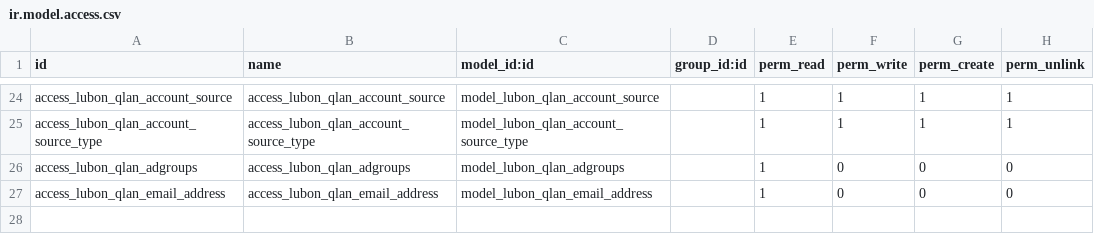
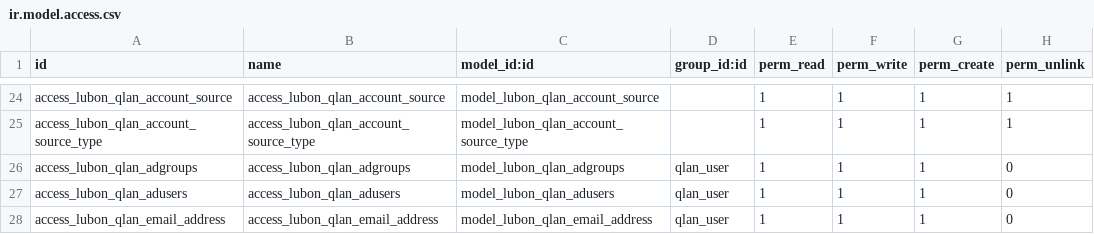
Before and after one commit to lubonbvba/odoo-modules, a CSV file: lubon_qlan/security/ir.model.access.csv, drawn as a sheet; only a part is shown, gaps mark what is left out.

Commit message:
Security update

```diff
--- a/lubon_qlan/security/ir.model.access.csv
+++ b/lubon_qlan/security/ir.model.access.csv
@@ -25,3 +25,4 @@ access_lubon_qlan_account_source,access_lubon_qlan_account_source,model_lubon_ql
 access_lubon_qlan_account_source_type,access_lubon_qlan_account_source_type,model_lubon_qlan_account_source_type,,1,1,1,1
-access_lubon_qlan_adgroups,access_lubon_qlan_adgroups,model_lubon_qlan_adgroups,,1,0,0,0
-access_lubon_qlan_email_address,access_lubon_qlan_email_address,model_lubon_qlan_email_address,,1,0,0,0
+access_lubon_qlan_adgroups,access_lubon_qlan_adgroups,model_lubon_qlan_adgroups,qlan_user,1,1,1,0
+access_lubon_qlan_adusers,access_lubon_qlan_adusers,model_lubon_qlan_adusers,qlan_user,1,1,1,0
+access_lubon_qlan_email_address,access_lubon_qlan_email_address,model_lubon_qlan_email_address,qlan_user,1,1,1,0
```
